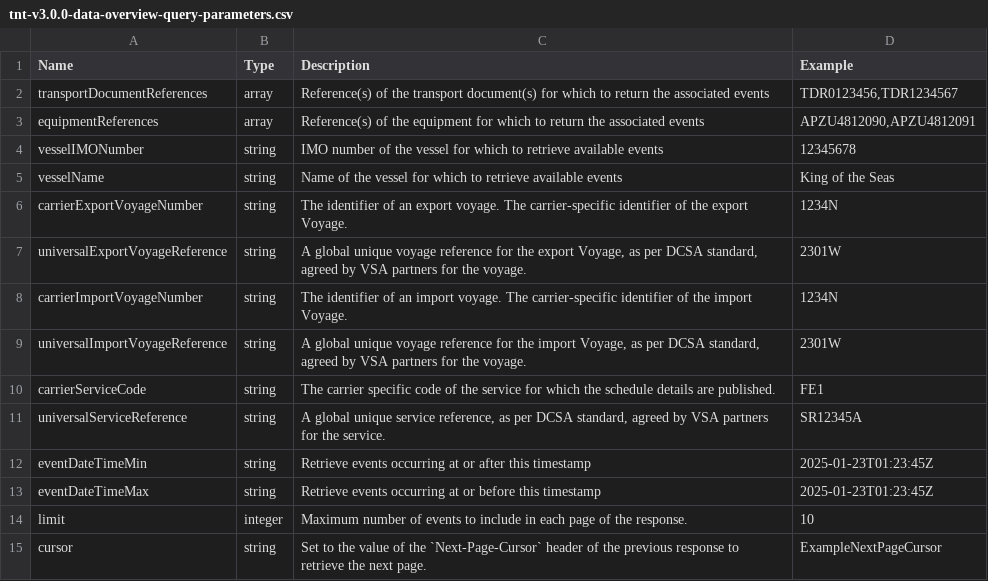
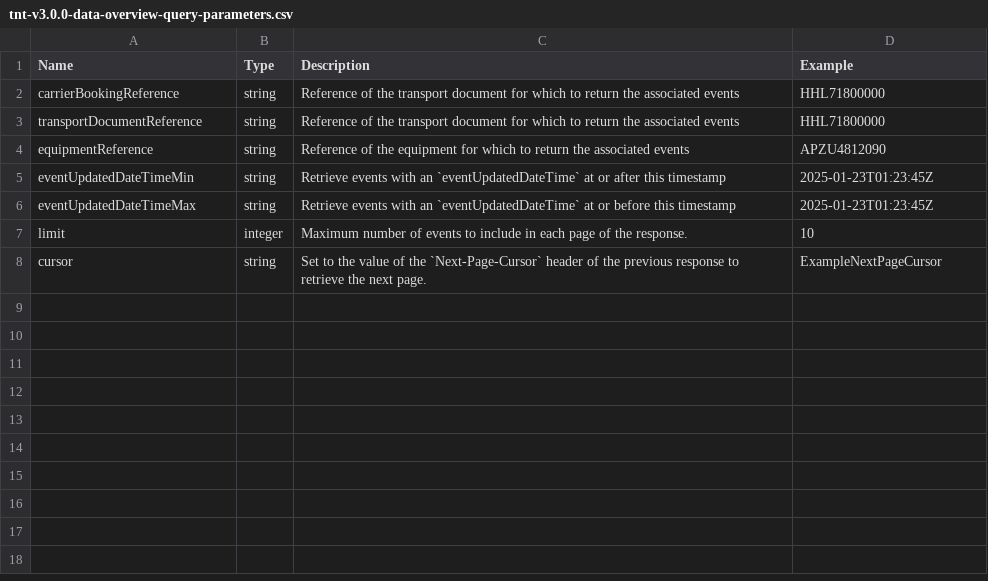
Before and after one commit to dcsaorg/Conformance-Gateway, a CSV file: specifications/generated-resources/standards/tnt/v300/tnt-v3.0.0-data-overview-query-parameters.csv, drawn as a sheet.

```diff
--- a/specifications/generated-resources/standards/tnt/v300/tnt-v3.0.0-data-overview-query-parameters.csv
+++ b/specifications/generated-resources/standards/tnt/v300/tnt-v3.0.0-data-overview-query-parameters.csv
@@ -1,14 +1,7 @@
 Name,Type,Description,Example
-"transportDocumentReferences",array,"Reference(s) of the transport document(s) for which to return the associated events","TDR0123456,TDR1234567"
-equipmentReferences,array,"Reference(s) of the equipment for which to return the associated events","APZU4812090,APZU4812091"
-vesselIMONumber,string,"IMO number of the vessel for which to retrieve available events",12345678
-vesselName,string,"Name of the vessel for which to retrieve available events","King of the Seas"
-"carrierExportVoyageNumber",string,"The identifier of an export voyage. The carrier-specific identifier of the export Voyage.",1234N
-"universalExportVoyageReference",string,"A global unique voyage reference for the export Voyage, as per DCSA standard, agreed by VSA partners for the voyage.",2301W
-"carrierImportVoyageNumber",string,"The identifier of an import voyage. The carrier-specific identifier of the import Voyage.",1234N
-"universalImportVoyageReference",string,"A global unique voyage reference for the import Voyage, as per DCSA standard, agreed by VSA partners for the voyage.",2301W
-carrierServiceCode,string,"The carrier specific code of the service for which the schedule details are published.",FE1
-"universalServiceReference",string,"A global unique service reference, as per DCSA standard, agreed by VSA partners for the service.",SR12345A
-eventDateTimeMin,string,"Retrieve events occurring at or after this timestamp",2025-01-23T01:23:45Z
-eventDateTimeMax,string,"Retrieve events occurring at or before this timestamp",2025-01-23T01:23:45Z
+carrierBookingReference,string,"Reference of the transport document for which to return the associated events",HHL71800000
+"transportDocumentReference",string,"Reference of the transport document for which to return the associated events",HHL71800000
+equipmentReference,string,"Reference of the equipment for which to return the associated events",APZU4812090
+eventUpdatedDateTimeMin,string,"Retrieve events with an `eventUpdatedDateTime` at or after this timestamp",2025-01-23T01:23:45Z
+eventUpdatedDateTimeMax,string,"Retrieve events with an `eventUpdatedDateTime` at or before this timestamp",2025-01-23T01:23:45Z
 limit,integer,"Maximum number of events to include in each page of the response.",10
```
Also changed, not shown: specifications/generated-resources/standards/tnt/v300/tnt-v3.0.0-data-overview-attributes-normalized.csv, 17 other files.
